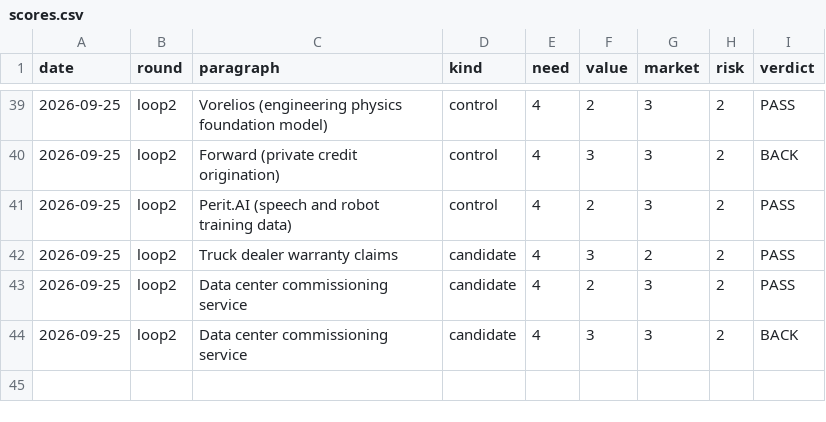
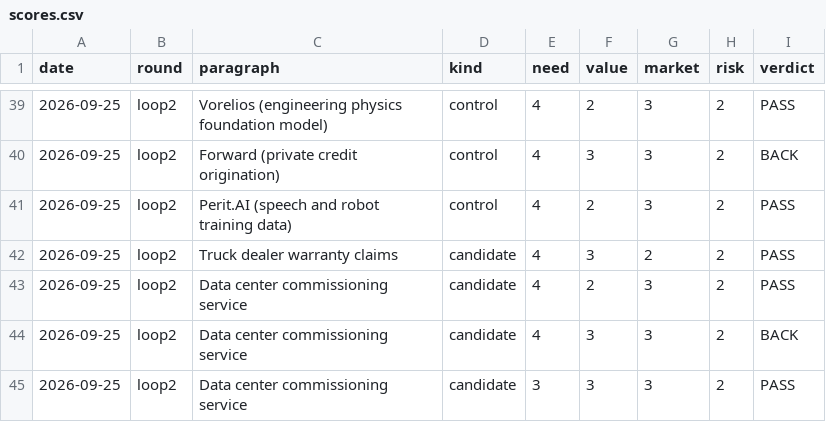
Before and after one commit to veer-sanyal/bdm-venture-concept, a CSV file: scores.csv, drawn as a sheet; only a part is shown, gaps mark what is left out.

```diff
--- a/scores.csv
+++ b/scores.csv
@@ -44 +44,2 @@ date,round,paragraph,kind,need,value,market,risk,verdict
 2026-09-25,loop2,Data center commissioning service,candidate,4,3,3,2,BACK
+2026-09-25,loop2,Data center commissioning service,candidate,3,3,3,2,PASS
```
Also changed, not shown: 1 other file.
